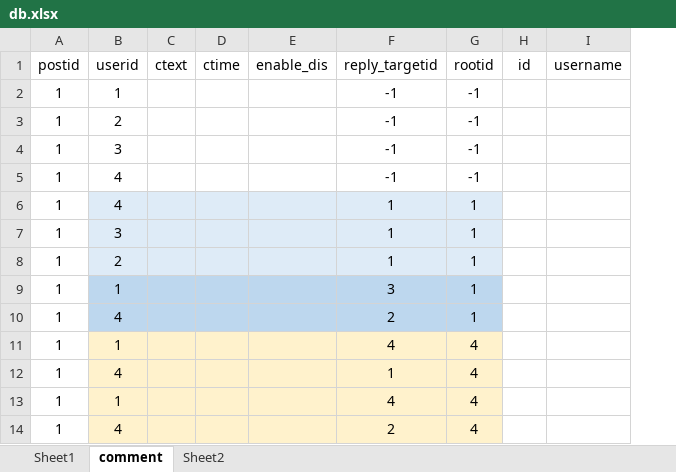
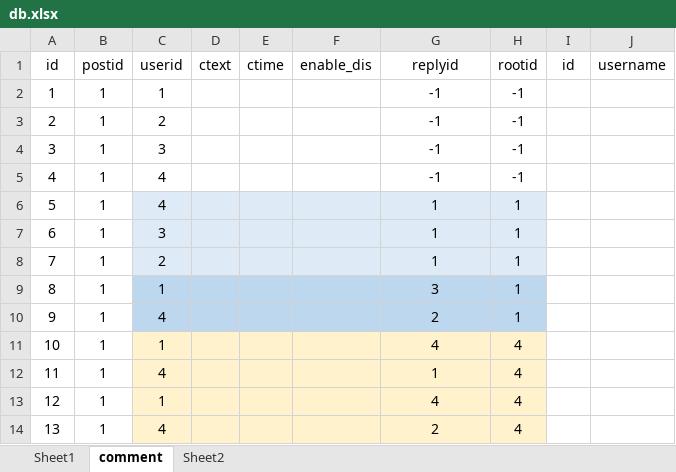
Before and after one commit to LongchuanYu/flask_myblog, an Excel workbook: doc/db.xlsx, sheet comment, drawn as a sheet; values as stored, in another font and other column widths than the file's, no borders; addresses are those after the commit; the diff names each change by its address in the sheet, - before the commit and + after, or states it on an @@ line.

```diff
--- a/doc/db.xlsx (sheet comment)
+++ b/doc/db.xlsx (sheet comment)
+column A (id), rows 2-14: 1 | 2 | 3 | 4 | 5 | 6 | 7 | 8 | 9 | 10 | 11 | 12 | 13
-G1: reply_targetid
+G1: replyid
```
Also changed, not shown: sheet Sheet1, 4 other files.
